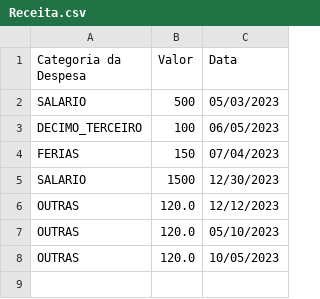
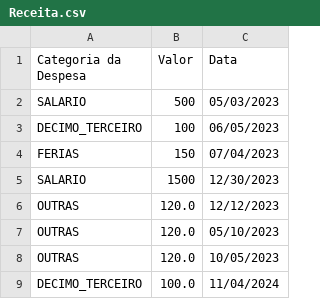
Before and after one commit to lucaseduardotestoni/ControleFinanceiro, a CSV file: Dados/Receita.csv, drawn as a sheet; the diff names each change by its address in the sheet, - before the commit and + after, or states it on an @@ line.

```diff
--- a/Dados/Receita.csv
+++ b/Dados/Receita.csv
+row 9: DECIMO_TERCEIRO | 100.0 | 11/04/2024
```
Also changed, not shown: 13 other files.
